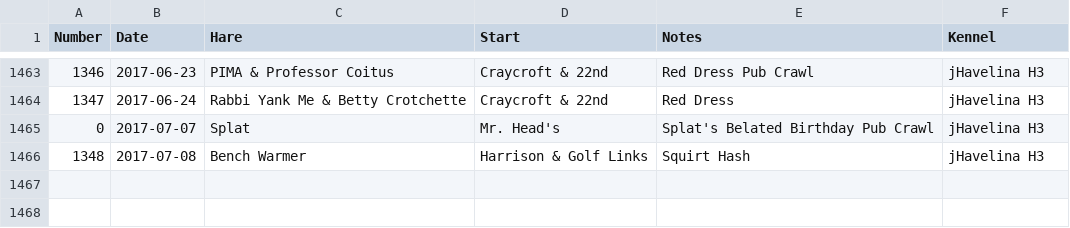
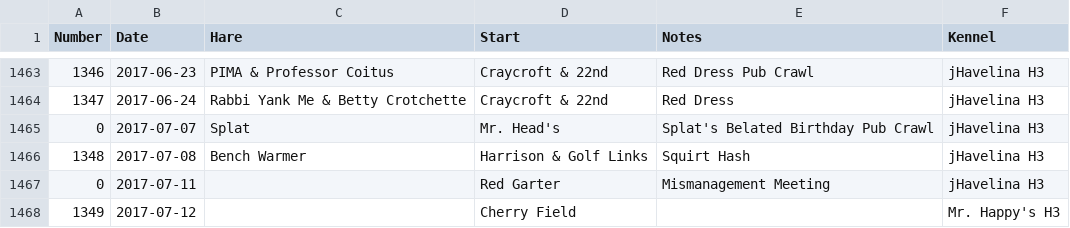
Before and after one commit to weaverba137/weaverba137.github.io, a CSV file: lib/hashes.csv, drawn as a sheet; only a part is shown, gaps mark what is left out; the diff names each change by its address in the sheet, - before the commit and + after, or states it on an @@ line.

```diff
--- a/lib/hashes.csv
+++ b/lib/hashes.csv
+row 1467: 0 | 2017-07-11 |  | Red Garter | Mismanagement Meeting | jHavelina H3
+row 1468: 1349 | 2017-07-12 |  | Cherry Field |  | Mr. Happy's H3
```
Also changed, not shown: 5 other files.
